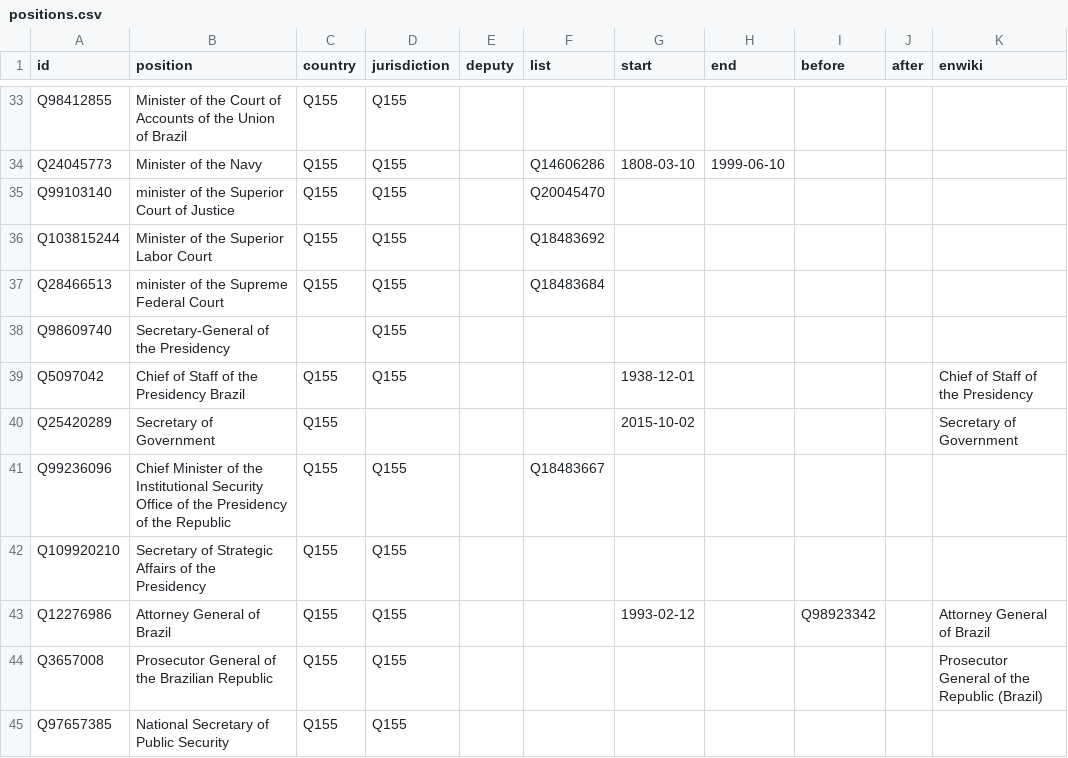
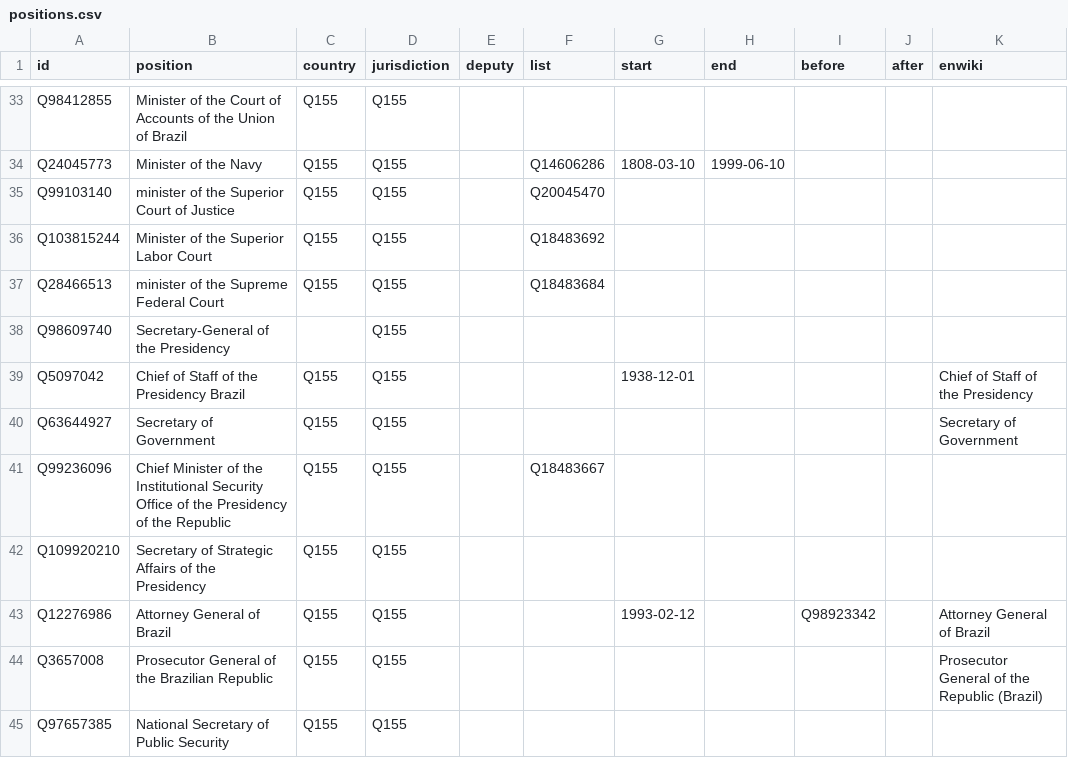
Before and after one commit to every-politician-scrapers/brazil-ministers, a CSV file: html/positions.csv, drawn as a sheet; only a part is shown, gaps mark what is left out.

```diff
--- a/html/positions.csv
+++ b/html/positions.csv
@@ -39,3 +39,3 @@ Q98609740,Secretary-General of the Presidency,,Q155,,,,,,,
 Q5097042,Chief of Staff of the Presidency Brazil,Q155,Q155,,,1938-12-01,,,,Chief of Staff of the Presidency
-Q25420289,Secretary of Government,Q155,,,,2015-10-02,,,,Secretary of Government
+Q63644927,Secretary of Government,Q155,Q155,,,,,,,Secretary of Government
 Q99236096,Chief Minister of the Institutional Security Office of the Presidency of the Republic,Q155,Q155,,Q18483667,,,,,
```
Also changed, not shown: html/current.csv, html/holders21.csv, 1 other file.
